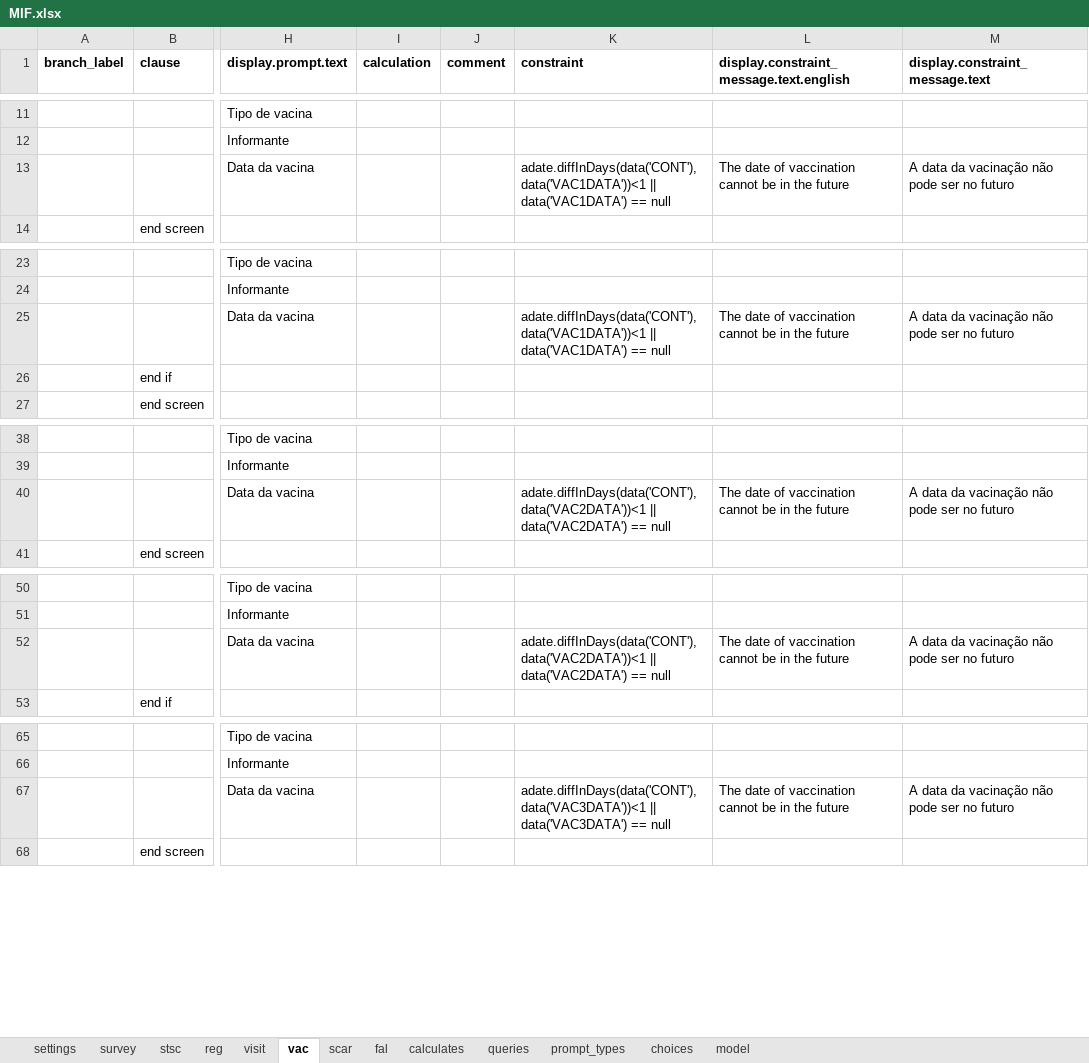
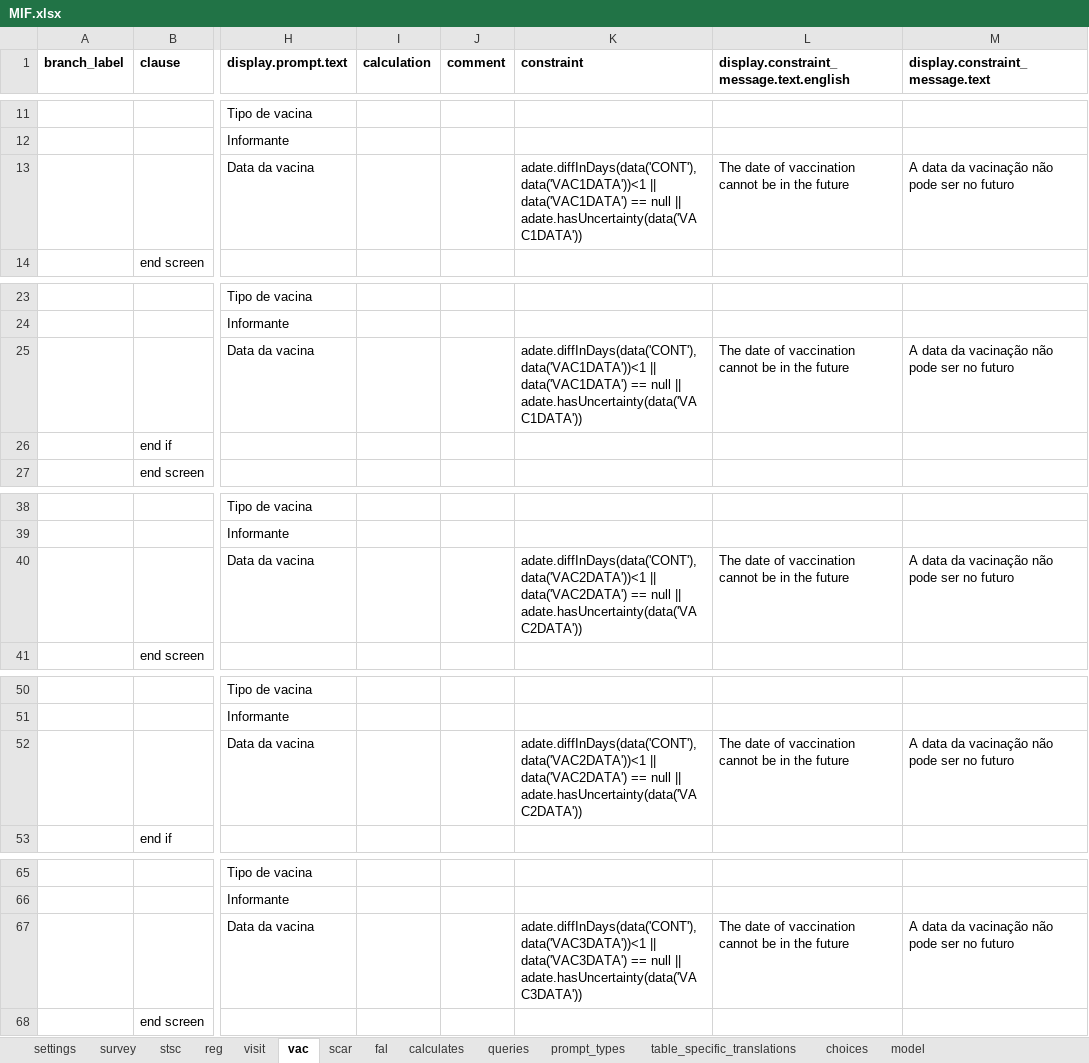
Before and after one commit to BandimHealthProject/freebase, an Excel workbook: app/config/tables/MIF/forms/MIF/MIF.xlsx, sheet vac, drawn as a sheet; only a part is shown, gaps mark what is left out; values as stored, in another font and other column widths than the file's, no borders; the diff covers the shown part only; the diff names each change by its address in the sheet, - before the commit and + after, or states it on an @@ line.

Commit message:
Smaller changes
Added:
- function to start year in adate with thisYear+1
- date of delivery: next year
- variable for children <12m
- only show children <12m in control
- contraint to ob. hist.
- updated contraint on days to allow for NS
- add hints to linked pregnancy table
- removed delete button in linked tables

```diff
--- a/app/config/tables/MIF/forms/MIF/MIF.xlsx (sheet vac)
+++ b/app/config/tables/MIF/forms/MIF/MIF.xlsx (sheet vac)
+sheet tab: table_specific_translations
-K13 (constraint): …== null
+K13 (constraint): …== null || adate.hasUncertainty(data('VAC1DATA'))
-K25 (constraint): …== null
+K25 (constraint): …== null || adate.hasUncertainty(data('VAC1DATA'))
-K40 (constraint): …== null
+K40 (constraint): …== null || adate.hasUncertainty(data('VAC2DATA'))
-K52 (constraint): …== null
+K52 (constraint): …== null || adate.hasUncertainty(data('VAC2DATA'))
-K67 (constraint): …== null
+K67 (constraint): …== null || adate.hasUncertainty(data('VAC3DATA'))
```
Also changed, not shown: 35 edited cells elsewhere in this sheet, sheet visit, sheet reg, sheet calculates, sheet fal, app/config/assets/framework/forms/framework/framework.xlsx, app/config/tables/CRIANCA/forms/CRIANCA/CRIANCA.xlsx, 25 other files.
